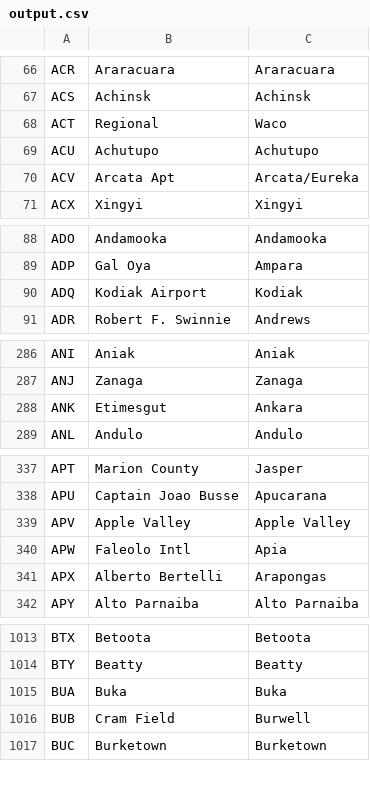
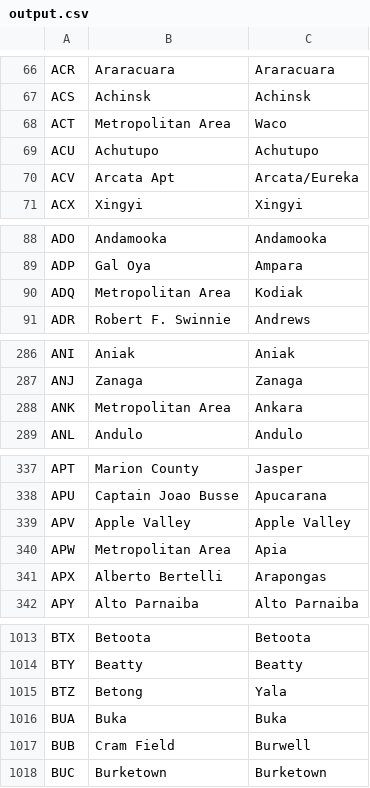
Before and after one commit to alexprengere/scrapiata, a CSV file: output/output.csv, drawn as a sheet; only a part is shown, gaps mark what is left out; the diff covers the shown part only.

Commit message:
Update data

```diff
--- a/output/output.csv
+++ b/output/output.csv
@@ -67,3 +67,3 @@ ACR,Araracuara,Araracuara
 ACS,Achinsk,Achinsk
-ACT,Regional,Waco
+ACT,Metropolitan Area,Waco
 ACU,Achutupo,Achutupo
@@ -89,3 +89,3 @@ ADO,Andamooka,Andamooka
 ADP,Gal Oya,Ampara
-ADQ,Kodiak Airport,Kodiak
+ADQ,Metropolitan Area,Kodiak
 ADR,Robert F. Swinnie,Andrews
@@ -287,3 +287,3 @@ ANI,Aniak,Aniak
 ANJ,Zanaga,Zanaga
-ANK,Etimesgut,Ankara
+ANK,Metropolitan Area,Ankara
 ANL,Andulo,Andulo
@@ -339,3 +339,3 @@ APU,Captain Joao Busse,Apucarana
 APV,Apple Valley,Apple Valley
-APW,Faleolo Intl,Apia
+APW,Metropolitan Area,Apia
 APX,Alberto Bertelli,Arapongas
@@ -1014,2 +1014,3 @@ BTX,Betoota,Betoota
 BTY,Beatty,Beatty
+BTZ,Betong,Yala
 BUA,Buka,Buka
```
Also changed, not shown: 6 edited cells elsewhere in this file.
